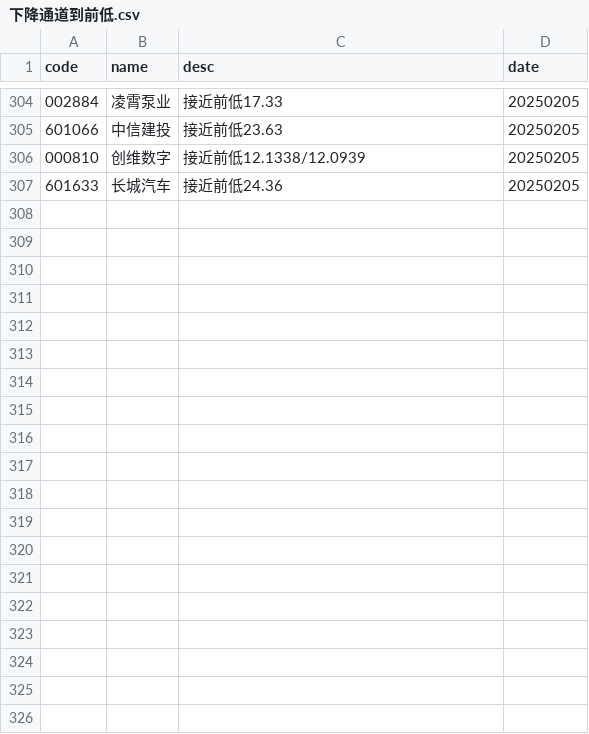
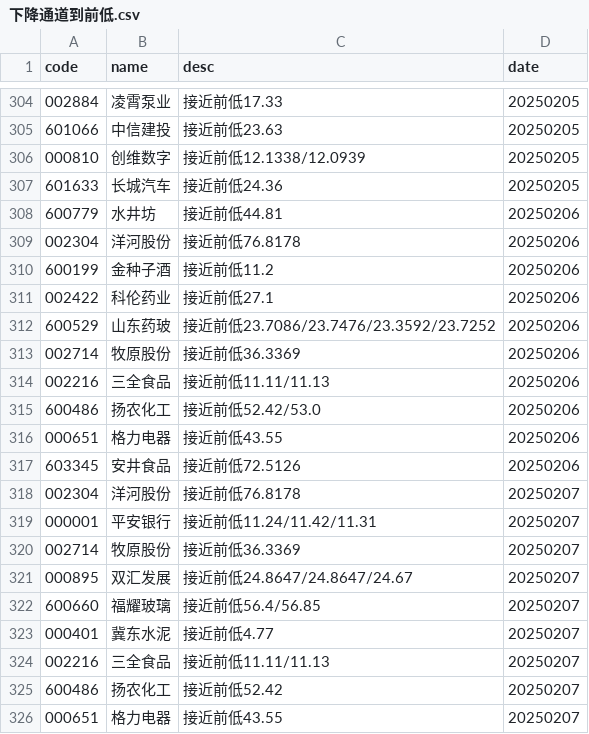
Before and after one commit to CodingOneWorld/stockAnalysis, a CSV file: main/下降通道到前低.csv, drawn as a sheet; only a part is shown, gaps mark what is left out.

```diff
--- a/main/下降通道到前低.csv
+++ b/main/下降通道到前低.csv
@@ -307 +307,20 @@ code,name,desc,date
 601633,长城汽车,接近前低24.36,20250205
+600779,水井坊,接近前低44.81,20250206
+002304,洋河股份,接近前低76.8178,20250206
+600199,金种子酒,接近前低11.2,20250206
+002422,科伦药业,接近前低27.1,20250206
+600529,山东药玻,接近前低23.7086/23.7476/23.3592/23.7252,20250206
+002714,牧原股份,接近前低36.3369,20250206
+002216,三全食品,接近前低11.11/11.13,20250206
+600486,扬农化工,接近前低52.42/53.0,20250206
+000651,格力电器,接近前低43.55,20250206
+603345,安井食品,接近前低72.5126,20250206
+002304,洋河股份,接近前低76.8178,20250207
+000001,平安银行,接近前低11.24/11.42/11.31,20250207
+002714,牧原股份,接近前低36.3369,20250207
+000895,双汇发展,接近前低24.8647/24.8647/24.67,20250207
+600660,福耀玻璃,接近前低56.4/56.85,20250207
+000401,冀东水泥,接近前低4.77,20250207
+002216,三全食品,接近前低11.11/11.13,20250207
+600486,扬农化工,接近前低52.42,20250207
+000651,格力电器,接近前低43.55,20250207
```
Also changed, not shown: main/上升通道回调.csv, main/下降通道到关键均线.csv, 3 other files.
